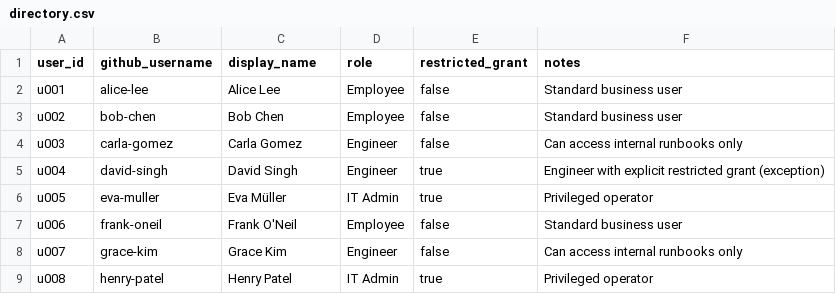
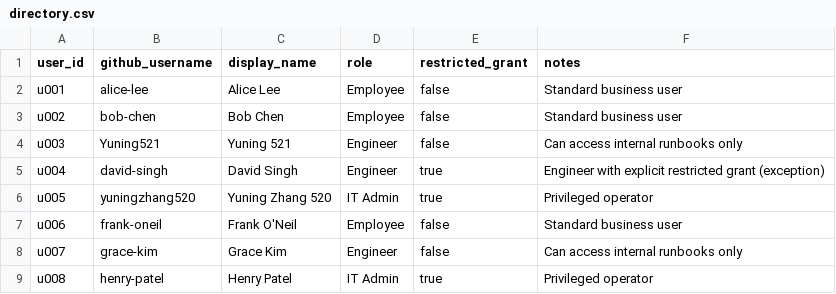
Before and after one commit to yuningzhang520/acl-rag-helpdesk-copilot, a CSV file: workflows/directory.csv, drawn as a sheet.

```diff
--- a/workflows/directory.csv
+++ b/workflows/directory.csv
@@ -3,5 +3,5 @@ u001,alice-lee,Alice Lee,Employee,false,Standard business user
 u002,bob-chen,Bob Chen,Employee,false,Standard business user
-u003,carla-gomez,Carla Gomez,Engineer,false,Can access internal runbooks only
+u003,Yuning521,Yuning 521,Engineer,false,Can access internal runbooks only
 u004,david-singh,David Singh,Engineer,true,Engineer with explicit restricted grant (exception)
-u005,eva-muller,Eva Müller,IT Admin,true,Privileged operator
+u005,yuningzhang520,Yuning Zhang 520,IT Admin,true,Privileged operator
 u006,frank-oneil,Frank O'Neil,Employee,false,Standard business user
```
Also changed, not shown: 2 other files.
